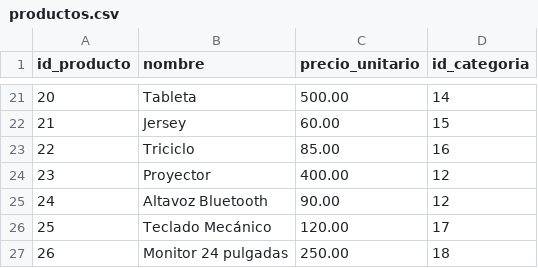
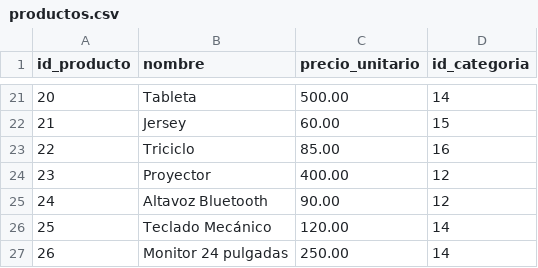
Before and after one commit to Josedoria93/sql_project, a CSV file: sql_project/data_csv/productos.csv (was productos.csv), drawn as a sheet; only a part is shown, gaps mark what is left out.

```diff
--- a/productos.csv
+++ b/sql_project/data_csv/productos.csv
@@ -25,3 +25,3 @@ id_producto,nombre,precio_unitario,id_categoria
 24,Altavoz Bluetooth,90.00,12
-25,Teclado Mecánico,120.00,17
-26,Monitor 24 pulgadas,250.00,18
+25,Teclado Mecánico,120.00,14
+26,Monitor 24 pulgadas,250.00,14
```
Also changed, not shown: sql_project/data_csv/clientes.csv, sql_project/data_csv/empleados.csv, 38 other files.
